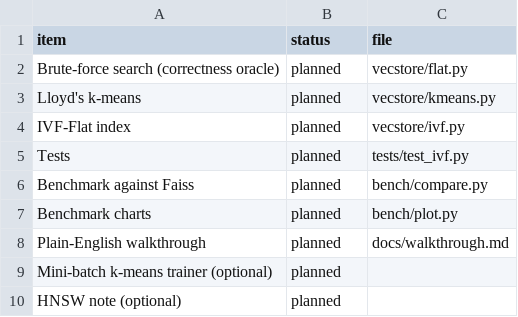
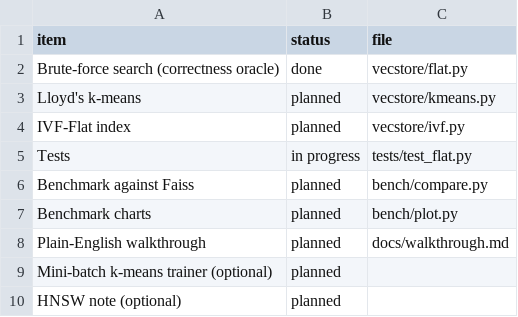
Before and after one commit to sptsway/vcdb, a CSV file: status.csv, drawn as a sheet.

```diff
--- a/status.csv
+++ b/status.csv
@@ -1,6 +1,6 @@
 item,status,file
-Brute-force search (correctness oracle),planned,vecstore/flat.py
+Brute-force search (correctness oracle),done,vecstore/flat.py
 Lloyd's k-means,planned,vecstore/kmeans.py
 IVF-Flat index,planned,vecstore/ivf.py
-Tests,planned,tests/test_ivf.py
+Tests,in progress,tests/test_flat.py
 Benchmark against Faiss,planned,bench/compare.py
```
Also changed, not shown: 3 other files.
